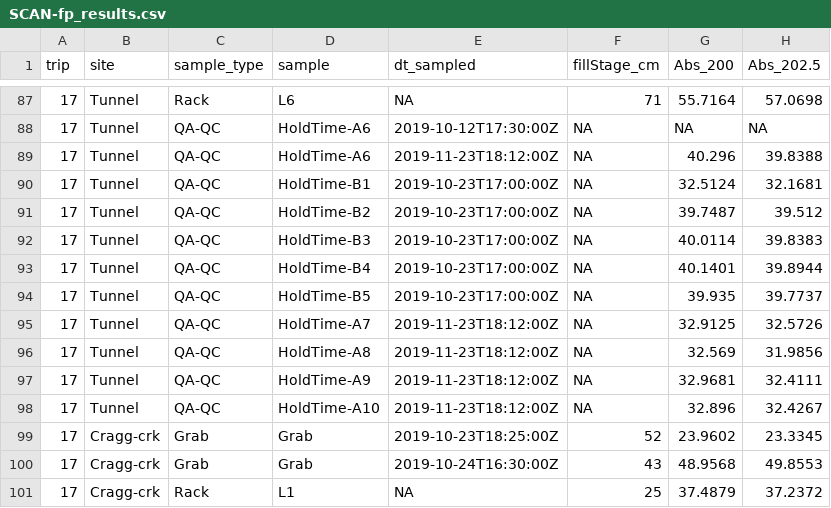
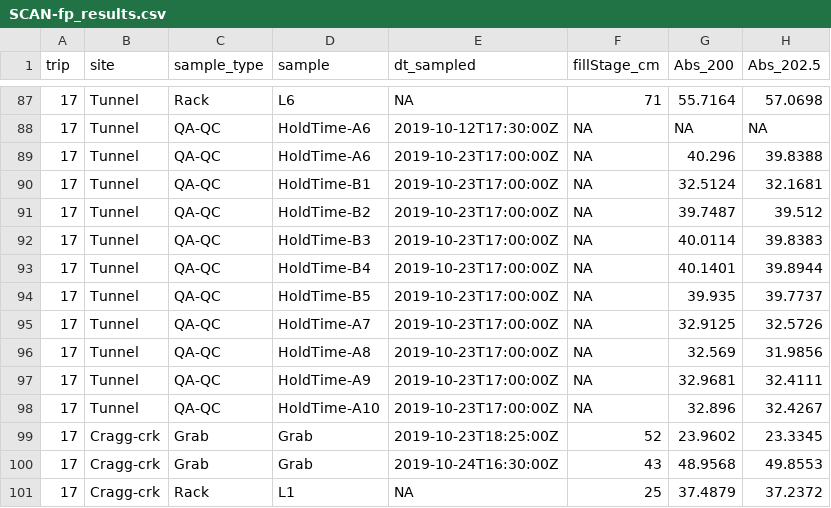
Before and after one commit to HJMcSorley/UBC_MSc_thesis, a CSV file: R-outputs_UBC-forWater-MSc_HMc/SCAN-fp_results.csv, drawn as a sheet; only a part is shown, gaps mark what is left out; the diff names each change by its address in the sheet, - before the commit and + after, or states it on an @@ line.

```diff
--- a/R-outputs_UBC-forWater-MSc_HMc/SCAN-fp_results.csv
+++ b/R-outputs_UBC-forWater-MSc_HMc/SCAN-fp_results.csv
-E89 (dt_sampled): 2019-11-23T18:12:00Z
+E89 (dt_sampled): 2019-10-23T17:00:00Z
-E95:E98 (dt_sampled): 2019-11-23T18:12:00Z
+E95:E98 (dt_sampled): 2019-10-23T17:00:00Z
```
Also changed, not shown: R-inputs_UBC-forWater-MSc_HMc/shimadzu/samples_TOC/Shimadzu-samples_Trip17.csv, R-inputs_UBC-forWater-MSc_HMc/spectrolyser/samples_scan/Spectrolyser-samples_Trip17.csv, 11 other files.
